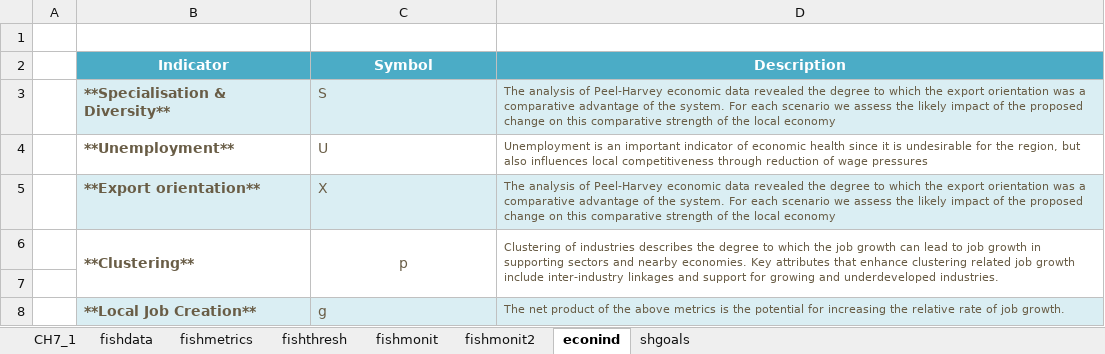
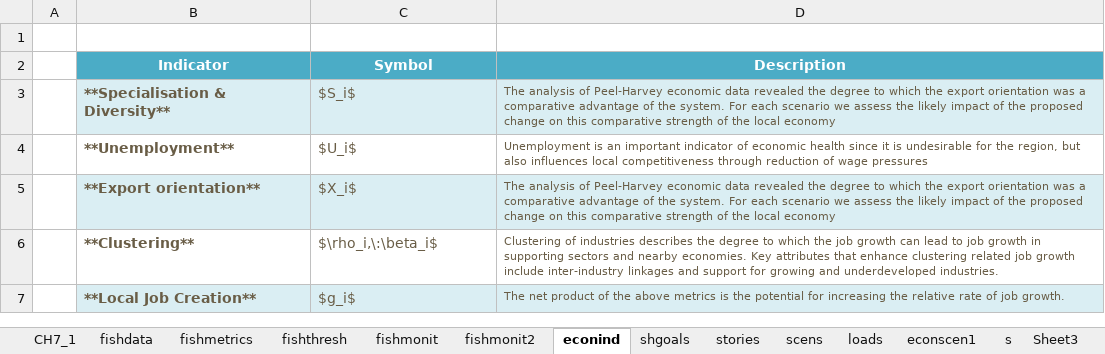
Before and after one commit to AquaticEcoDynamics/peel-book, an Excel workbook: tables/peel_tables_scen.xlsx, sheet econind, drawn as a sheet; values as stored, in another font and other column widths than the file's, no borders; removed rows and columns are numbered as before the commit, all else as after; the diff names each change by its address in the sheet, - before the commit and + after, or states it on an @@ line.

```diff
--- a/tables/peel_tables_scen.xlsx (sheet econind)
+++ b/tables/peel_tables_scen.xlsx (sheet econind)
+sheet tab: stories
+sheet tab: scens
+sheet tab: loads
+sheet tab: econscen1
+sheet tab: s
+sheet tab: Sheet3
-C3 (Symbol): S
+C3 (Symbol): $S_i$
-C4 (Symbol): U
+C4 (Symbol): $U_i$
-C5 (Symbol): X
+C5 (Symbol): $X_i$
-B6:B7 merged
-C6 (Symbol): p
+C6 (Symbol): $\rho_i,\:\beta_i$
-C6 alignment: center
+C6 alignment: left
-C6:C7 merged
-D6:D7 merged
-row 7: (empty)
-C7 (Symbol): g
+C7 (Symbol): $g_i$
```
Also changed, not shown: charts or pictures, 30 other files.
